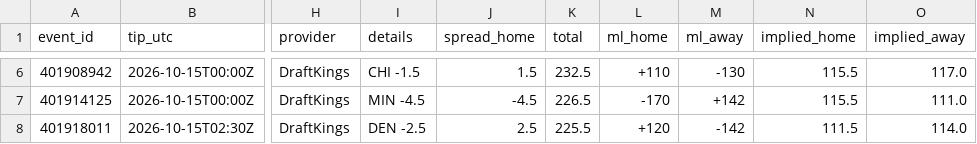
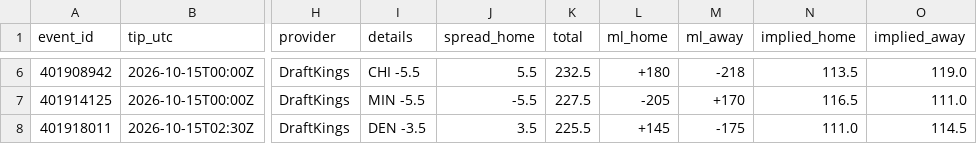
Before and after one commit to RA5397/nba-feed, a CSV file: feed/out/2026-10-14/games.csv, drawn as a sheet; only a part is shown, gaps mark what is left out; the diff covers the shown part only; the diff names each change by its address in the sheet, - before the commit and + after, or states it on an @@ line.

```diff
--- a/feed/out/2026-10-14/games.csv
+++ b/feed/out/2026-10-14/games.csv
-I6 (details): CHI -1.5
+I6 (details): CHI -5.5
-J6 (spread_home): 1.5
+J6 (spread_home): 5.5
-L6 (ml_home): +110
+L6 (ml_home): +180
-M6 (ml_away): -130
+M6 (ml_away): -218
-N6 (implied_home): 115.5
+N6 (implied_home): 113.5
-O6 (implied_away): 117.0
+O6 (implied_away): 119.0
-I7 (details): MIN -4.5
+I7 (details): MIN -5.5
-J7 (spread_home): -4.5
+J7 (spread_home): -5.5
-K7 (total): 226.5
+K7 (total): 227.5
-L7 (ml_home): -170
+L7 (ml_home): -205
-M7 (ml_away): +142
+M7 (ml_away): +170
-N7 (implied_home): 115.5
+N7 (implied_home): 116.5
-I8 (details): DEN -2.5
+I8 (details): DEN -3.5
-J8 (spread_home): 2.5
+J8 (spread_home): 3.5
-L8 (ml_home): +120
+L8 (ml_home): +145
-M8 (ml_away): -142
+M8 (ml_away): -175
-N8 (implied_home): 111.5
+N8 (implied_home): 111.0
-O8 (implied_away): 114.0
+O8 (implied_away): 114.5
```
Also changed, not shown: 31 edited cells elsewhere in this file, feed/out/2026-10-14/injuries.csv, 13 other files.
